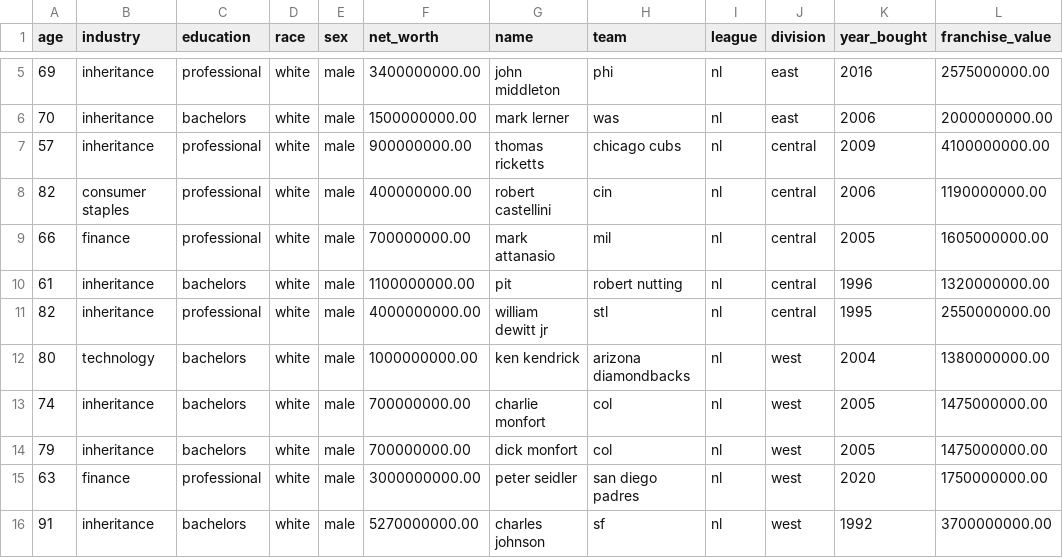
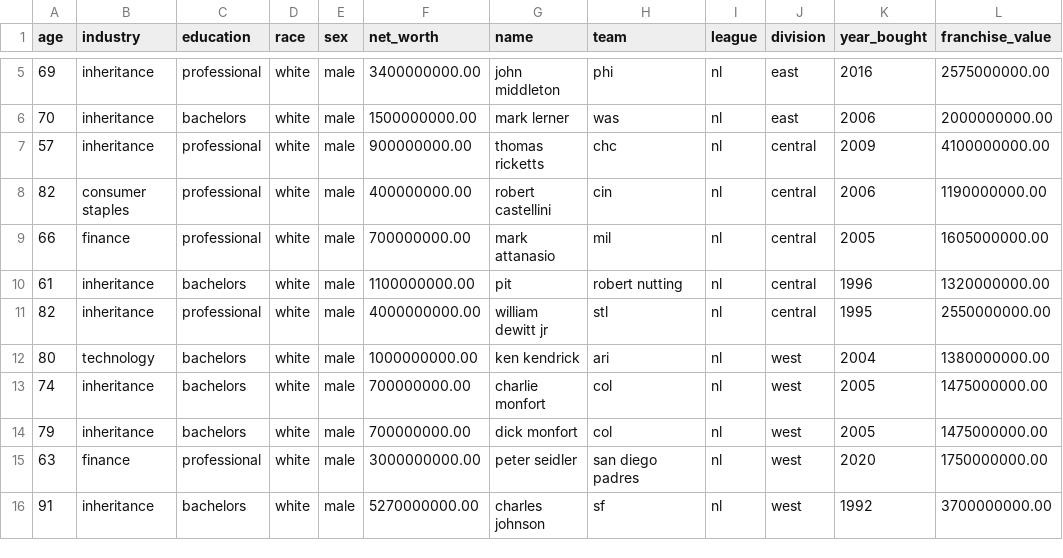
Before and after one commit to SterlingIvey/Baseball-Owner-Demographic-Data-Analyzer, a CSV file: baseball.owners.data.csv, drawn as a sheet; only a part is shown, gaps mark what is left out.

Commit message:
Update baseball.owners.data.csv

```diff
--- a/baseball.owners.data.csv
+++ b/baseball.owners.data.csv
@@ -6,3 +6,3 @@ age,industry,education,race,sex,net_worth,name,team,league,division,year_bought,
 70,inheritance,bachelors,white,male,1500000000.00,mark lerner,was,nl,east,2006,2000000000.00
-57,inheritance,professional,white,male,900000000.00,thomas ricketts,chicago cubs,nl,central,2009,4100000000.00
+57,inheritance,professional,white,male,900000000.00,thomas ricketts,chc,nl,central,2009,4100000000.00
 82,consumer staples,professional,white,male,400000000.00,robert castellini,cin,nl,central,2006,1190000000.00
@@ -11,3 +11,3 @@ age,industry,education,race,sex,net_worth,name,team,league,division,year_bought,
 82,inheritance,professional,white,male,4000000000.00,william dewitt jr,stl,nl,central,1995,2550000000.00
-80,technology,bachelors,white,male,1000000000.00,ken kendrick,arizona diamondbacks,nl,west,2004,1380000000.00
+80,technology,bachelors,white,male,1000000000.00,ken kendrick,ari,nl,west,2004,1380000000.00
 74,inheritance,bachelors,white,male,700000000.00,charlie monfort,col,nl,west,2005,1475000000.00
```
